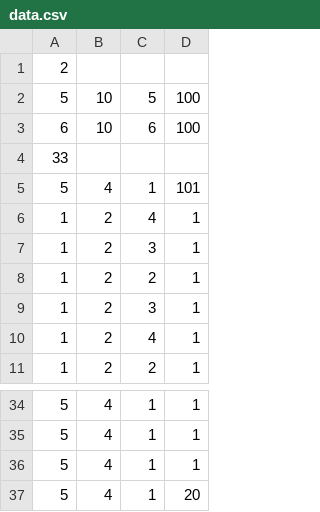
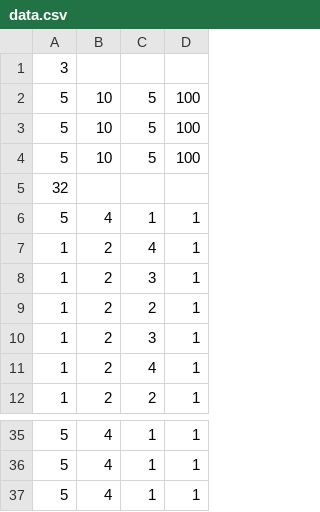
Before and after one commit to samuelmui8/codesprint, a CSV file: data.csv, drawn as a sheet; only a part is shown, gaps mark what is left out.

```diff
--- a/data.csv
+++ b/data.csv
@@ -1,6 +1,7 @@
-2,,,
+3,,,
 5,10,5,100
-6,10,6,100
-33,,,
-5,4,1,101
+5,10,5,100
+5,10,5,100
+32,,,
+5,4,1,1
 1,2,4,1
@@ -36,2 +37 @@
 5,4,1,1
-5,4,1,20
```
Also changed, not shown: 1 other file.
